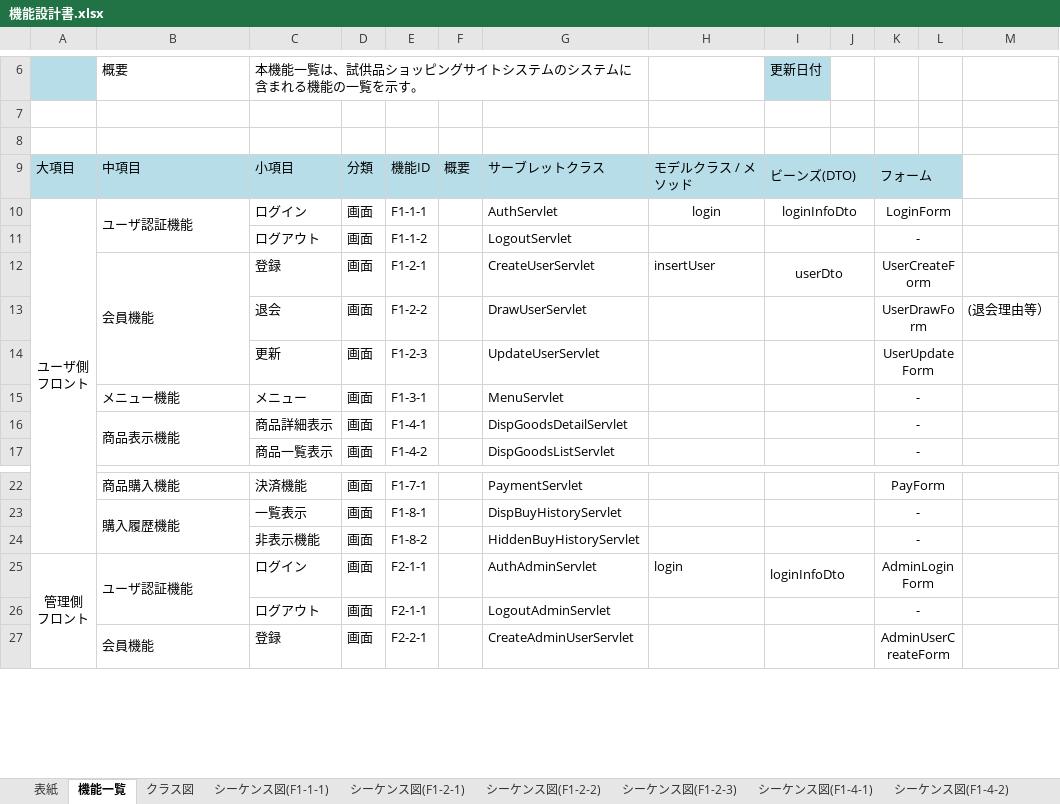
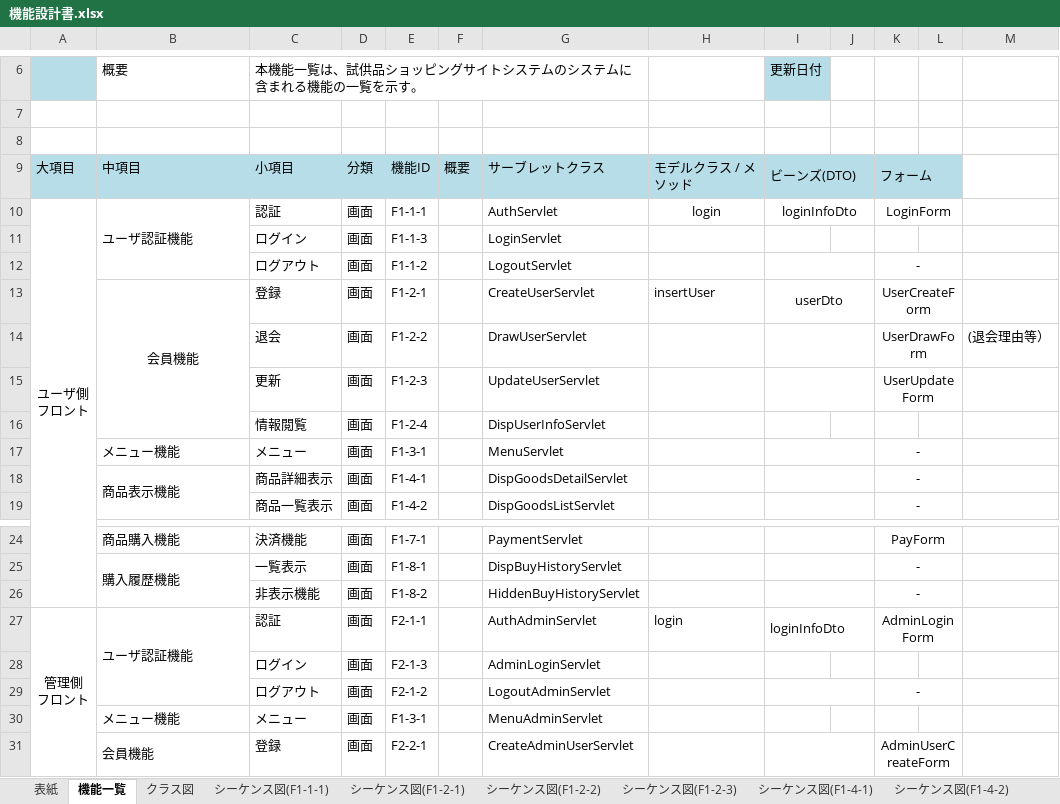
Before and after one commit to hoashi-akane/sample-shopping-system, an Excel workbook: document/機能/機能設計書.xlsx, sheet 機能一覧, drawn as a sheet; only a part is shown, gaps mark what is left out; values as stored, in another font and other column widths than the file's, no borders; addresses are those after the commit; the diff names each change by its address in the sheet, - before the commit and + after, or states it on an @@ line.

Commit message:
変更：機能設計書

```diff
--- a/document/機能/機能設計書.xlsx (sheet 機能一覧)
+++ b/document/機能/機能設計書.xlsx (sheet 機能一覧)
-C10: ログイン
+C10: 認証
+row 11:  |  | ログイン | 画面 | F1-1-3 |  | LoginServlet
-B13 alignment: left
+B13 alignment: center
+row 16:  |  | 情報閲覧 | 画面 | F1-2-4 |  | DispUserInfoServlet
-C27: ログイン
+C27: 認証
+row 28:  |  | ログイン | 画面 | F2-1-3 |  | AdminLoginServlet
-E29: F2-1-1
+E29: F2-1-2
+row 30:  | メニュー機能 | メニュー | 画面 | F1-3-1 |  | MenuAdminServlet
```
Also changed, not shown: other sheet tabs, charts or pictures.
